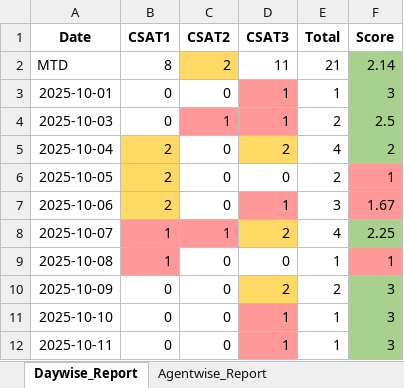
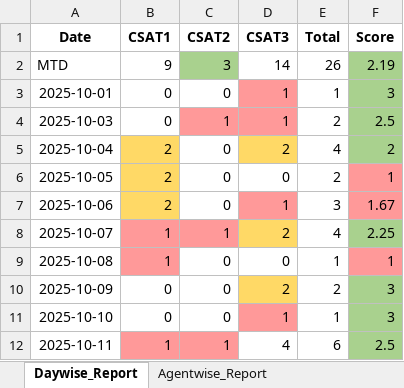
Before and after one commit to jijoshaji1993-hub/CDR-PERFORMANCE-DASHBAORD, an Excel workbook: CSAT_Performance_Reports.xlsx, sheet Daywise_Report, drawn as a sheet; values as stored, in another font and other column widths than the file's, no borders; table styles not drawn; the diff names each change by its address in the sheet, - before the commit and + after, or states it on an @@ line.

```diff
--- a/CSAT_Performance_Reports.xlsx (sheet Daywise_Report)
+++ b/CSAT_Performance_Reports.xlsx (sheet Daywise_Report)
-B2 (CSAT1): 8
+B2 (CSAT1): 9
-C2 (CSAT2): 2
+C2 (CSAT2): 3
-C2 fill: #FFD966
+C2 fill: #A9D18E
-D2 (CSAT3): 11
+D2 (CSAT3): 14
-E2 (Total): 21
+E2 (Total): 26
-F2 (Score): 2.14
+F2 (Score): 2.19
-B12 (CSAT1): 0
+B12 (CSAT1): 1
-B12:C12 fill: none
+B12:C12 fill: #FF9999
-C12 (CSAT2): 0
+C12 (CSAT2): 1
-D12 (CSAT3): 1
+D12 (CSAT3): 4
-D12 fill: #FF9999
+D12 fill: none
-E12 (Total): 1
+E12 (Total): 6
-F12 (Score): 3
+F12 (Score): 2.5
```
Also changed, not shown: sheet Daywise_Agent_Performance, sheet Agentwise_Report, sheet Negative_Responses, Result.xlsx.
